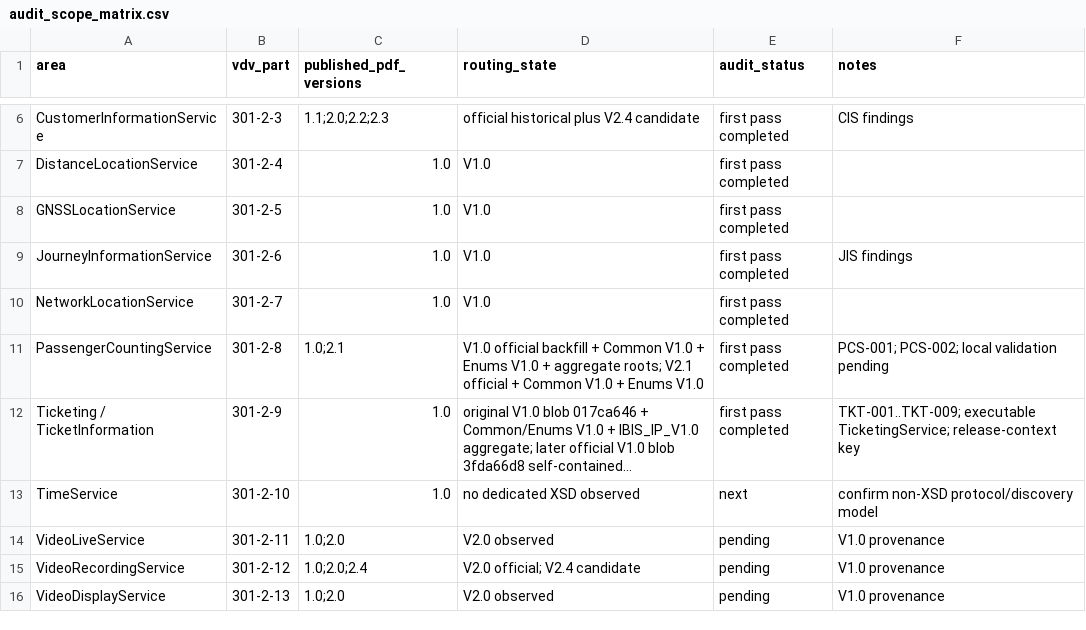
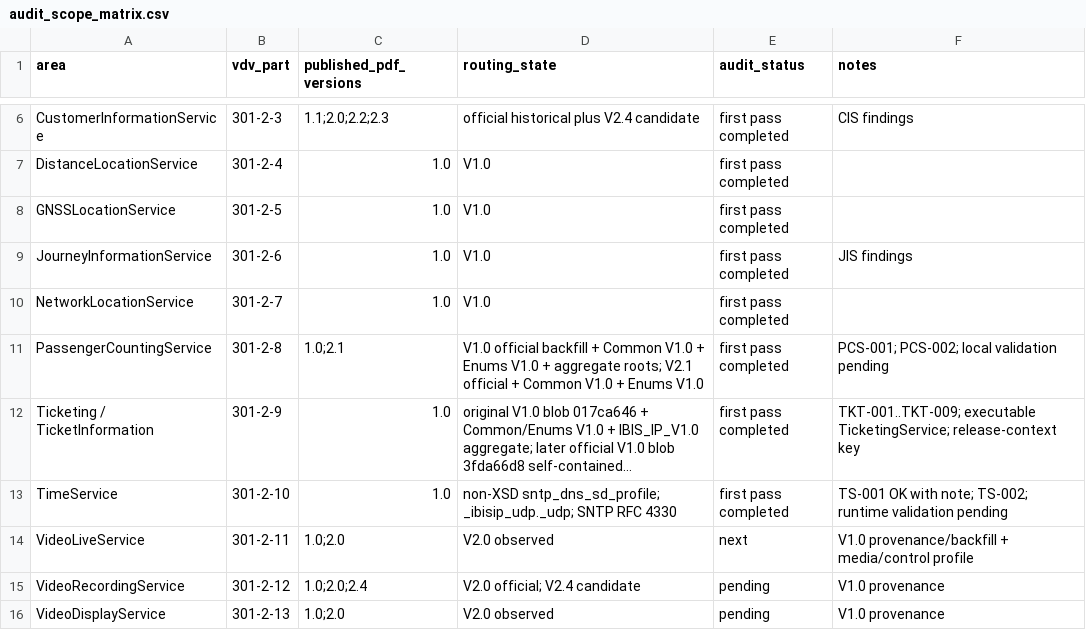
Before and after one commit to MarcLeinenDE/VDV301, a CSV file: docs/pdf_xsd_semantic_audit/generated/audit_scope_matrix.csv, drawn as a sheet; only a part is shown, gaps mark what is left out; long unchanged cells end in …; the diff names each change by its address in the sheet, - before the commit and + after, or states it on an @@ line.

Commit message:
Refresh generated scope after TimeService

```diff
--- a/docs/pdf_xsd_semantic_audit/generated/audit_scope_matrix.csv
+++ b/docs/pdf_xsd_semantic_audit/generated/audit_scope_matrix.csv
-D13 (routing_state): no dedicated XSD observed
+D13 (routing_state): non-XSD sntp_dns_sd_profile; _ibisip_udp._udp; SNTP RFC 4330
-E13 (audit_status): next
+E13 (audit_status): first pass completed
-F13 (notes): confirm non-XSD protocol/discovery model
+F13 (notes): TS-001 OK with note; TS-002; runtime validation pending
-E14 (audit_status): pending
+E14 (audit_status): next
-F14 (notes): V1.0 provenance
+F14 (notes): V1.0 provenance/backfill + media/control profile
```
